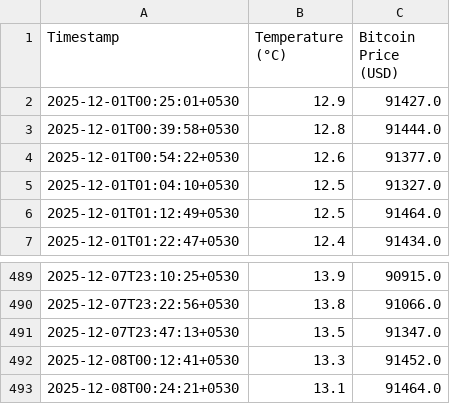
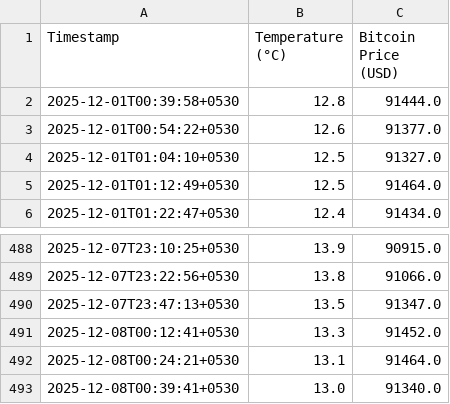
Before and after one commit to Aryanuser07/real-time-weather-dashboard, a CSV file: data_log.csv, drawn as a sheet; only a part is shown, gaps mark what is left out.

```diff
--- a/data_log.csv
+++ b/data_log.csv
@@ -1,3 +1,2 @@
 Timestamp,Temperature (°C),Bitcoin Price (USD)
-2025-12-01T00:25:01+0530,12.9,91427.0
 2025-12-01T00:39:58+0530,12.8,91444.0
@@ -493 +492,2 @@ Timestamp,Temperature (°C),Bitcoin Price (USD)
 2025-12-08T00:24:21+0530,13.1,91464.0
+2025-12-08T00:39:41+0530,13.0,91340.0
```
